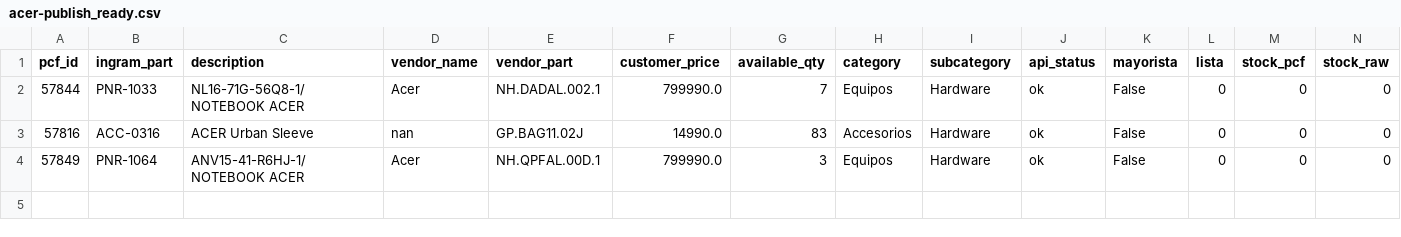
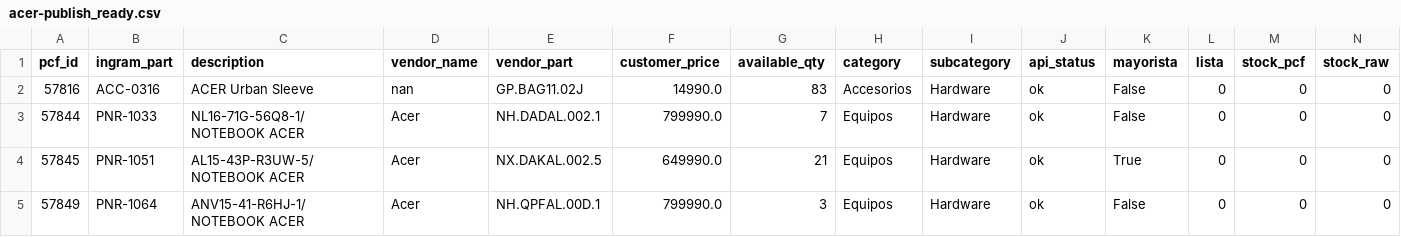
Before and after one commit to aincatoni/pcfactory-monitor-mayoristas, a CSV file: acer-publish_ready.csv, drawn as a sheet; only a part is shown; removed rows and columns are numbered as before the commit, all else as after; rows hold the shown columns only; the diff names each change by its address in the sheet, - before the commit and + after, or states it on an @@ line.

```diff
--- a/acer-publish_ready.csv
+++ b/acer-publish_ready.csv
-row 2: 57844 | PNR-1033 | NL16-71G-56Q8-1/NOTEBOOK ACER | Acer | NH.DADAL.002.1 | 799990.0 | 7 | Equipos | Hardware | ok | False | 0 | 0 | 0
+row 3: 57844 | PNR-1033 | NL16-71G-56Q8-1/NOTEBOOK ACER | Acer | NH.DADAL.002.1 | 799990.0 | 7 | Equipos | Hardware | ok | False | 0 | 0 | 0
+row 4: 57845 | PNR-1051 | AL15-43P-R3UW-5/NOTEBOOK ACER | Acer | NX.DAKAL.002.5 | 649990.0 | 21 | Equipos | Hardware | ok | True | 0 | 0 | 0
```
Also changed, not shown: acer-already_mayorista.csv, intcomex-pending_ficha.csv, 19 other files.
